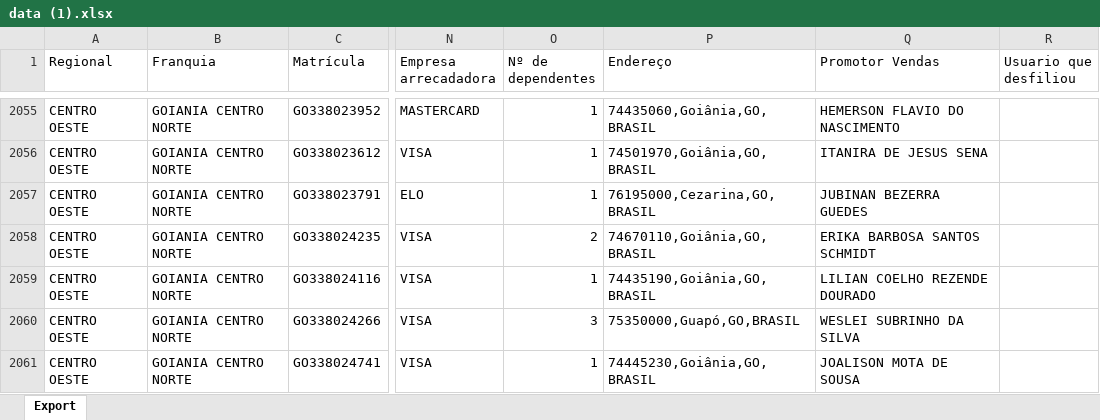
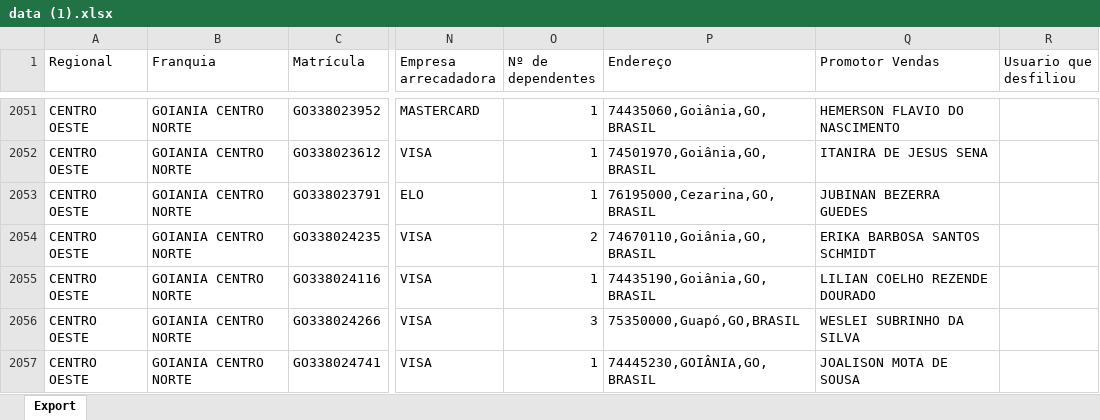
Before and after one commit to CentraldeControle/CDT, an Excel workbook: data (1).xlsx, sheet Export, drawn as a sheet; only a part is shown, gaps mark what is left out; values as stored, in another font and other column widths than the file's, no borders; addresses are those after the commit; the diff covers the shown part only; the diff names each change by its address in the sheet, - before the commit and + after, or states it on an @@ line.

```diff
--- a/data (1).xlsx (sheet Export)
+++ b/data (1).xlsx (sheet Export)
-P2057 (Endereço): 74445230,Goiânia,GO,BRASIL
+P2057 (Endereço): 74445230,GOIÂNIA,GO,BRASIL
```
Also changed, not shown: 87 added rows, 8 removed rows and 88 edited cells elsewhere in this sheet, data (2).xlsx, data.xlsx.
